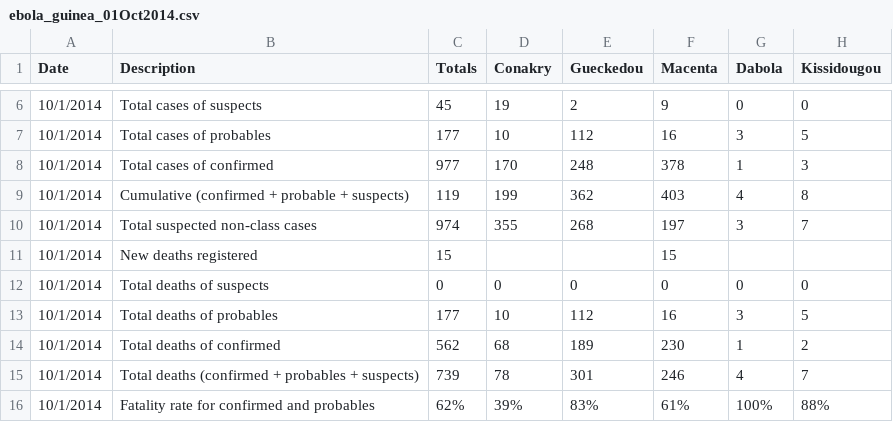
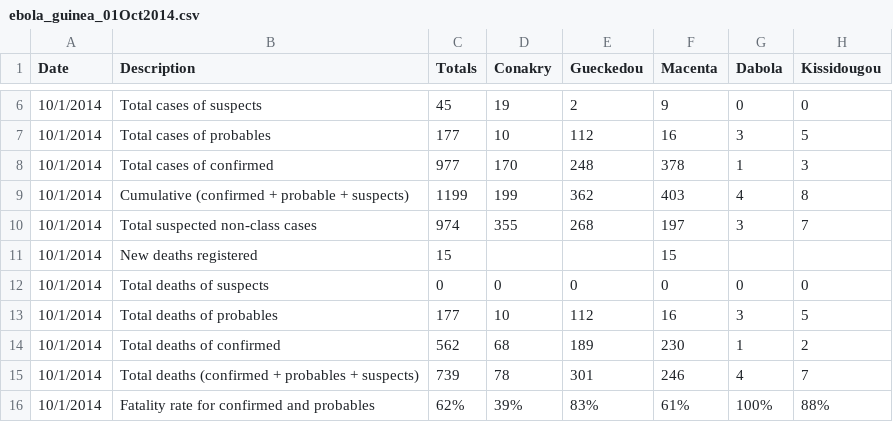
Before and after one commit to cmrivers/ebola, a CSV file: guinea_data/ebola_guinea_01Oct2014.csv, drawn as a sheet; only a part is shown, gaps mark what is left out; the diff names each change by its address in the sheet, - before the commit and + after, or states it on an @@ line.

Commit message:
Fix entry error for Cumulative (confirmed + probable + suspects (from 119 to 1199)

```diff
--- a/guinea_data/ebola_guinea_01Oct2014.csv
+++ b/guinea_data/ebola_guinea_01Oct2014.csv
-C9 (Totals): 119
+C9 (Totals): 1199
```
